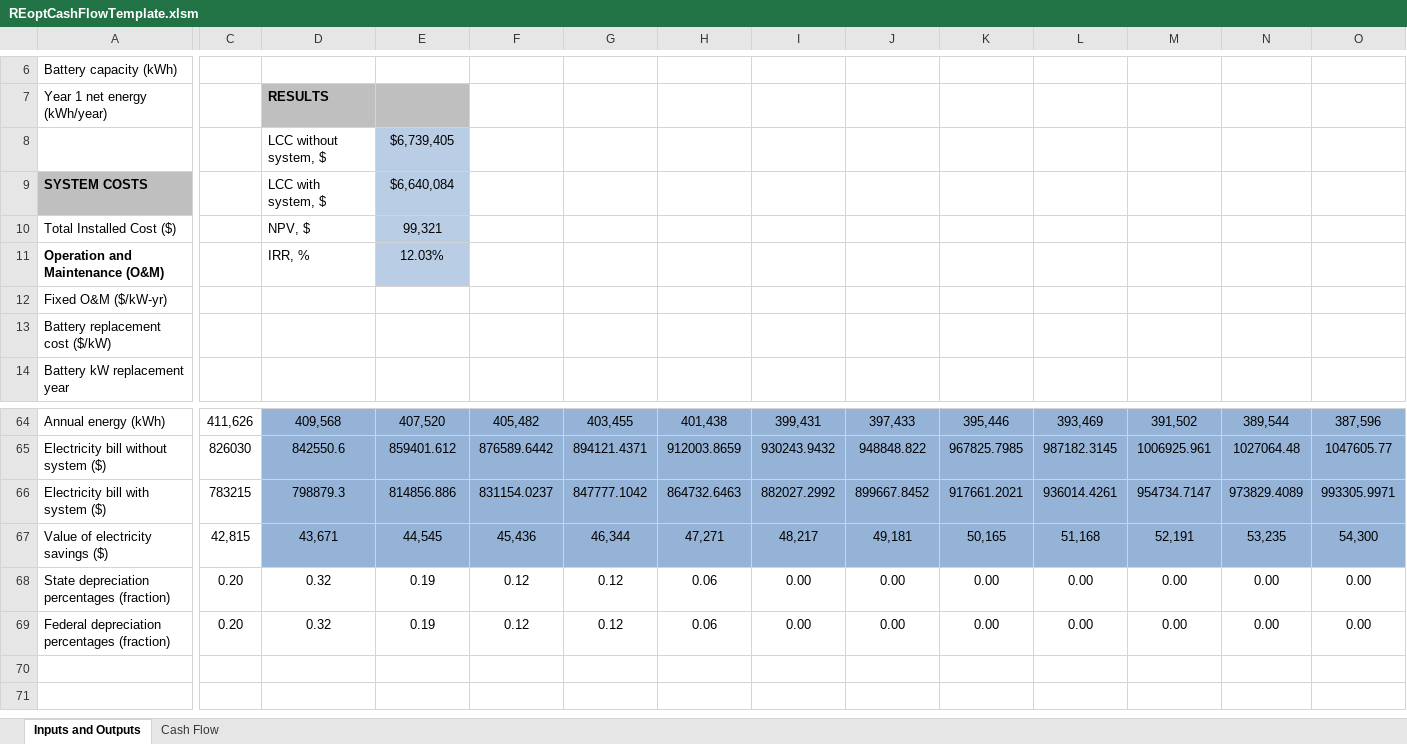
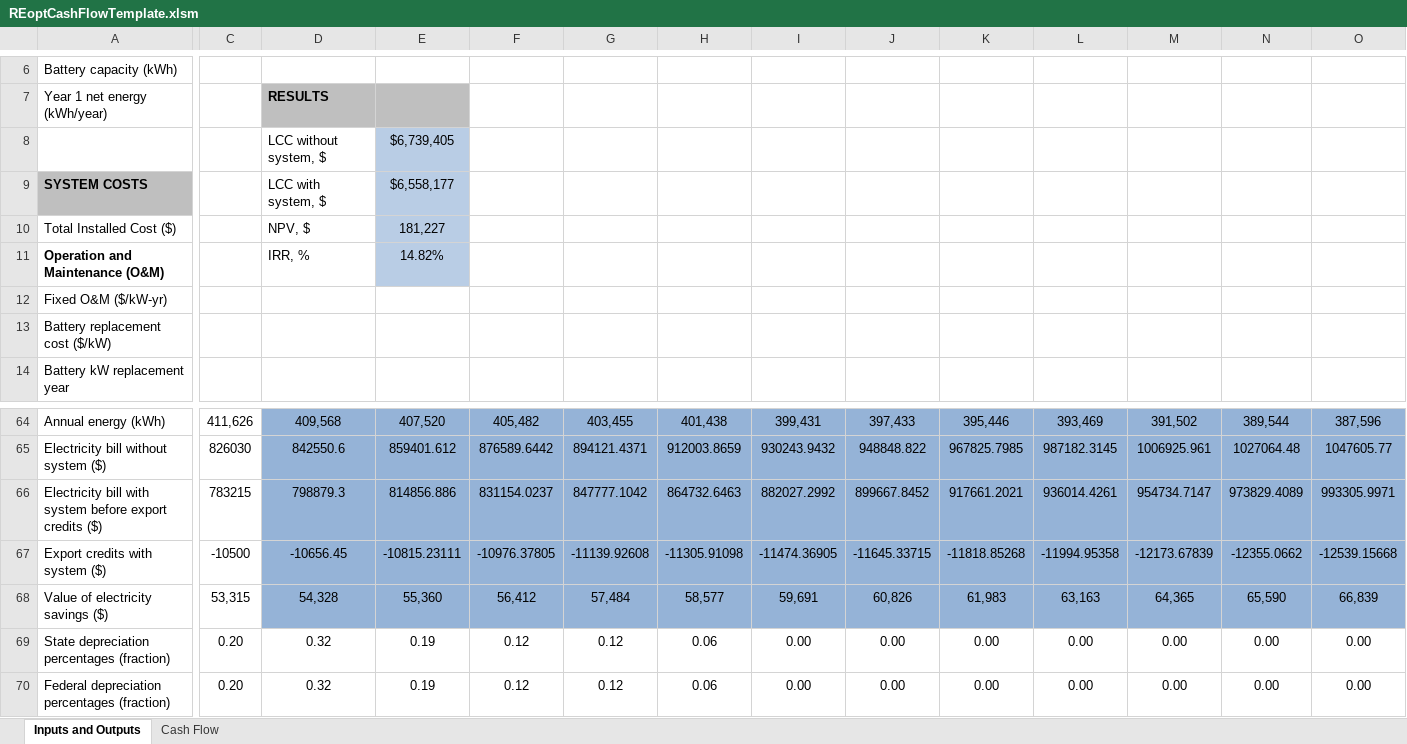
Before and after one commit to NREL/REopt_API, an Excel workbook: reo/templates/REoptCashFlowTemplate.xlsm, sheet Inputs and Outputs, drawn as a sheet; only a part is shown, gaps mark what is left out; values as stored, in another font and other column widths than the file's, no borders; conditional formats not drawn; addresses are those after the commit; rows hold the shown columns only; the diff covers the shown part only; the diff names each change by its address in the sheet, - before the commit and + after, or states it on an @@ line.

```diff
--- a/reo/templates/REoptCashFlowTemplate.xlsm (sheet Inputs and Outputs)
+++ b/reo/templates/REoptCashFlowTemplate.xlsm (sheet Inputs and Outputs)
-E9: $6,640,084
+E9: $6,558,177
-E10: 99,321
+E10: 181,227
-E11: 12.03%
+E11: 14.82%
-A66: Electricity bill with system ($)
+A66: Electricity bill with system before export credits ($)
+row 67: Export credits with system ($) | -10500 | -10656.45 | -10815.23111 | -10976.37805 | -11139.92608 | -11305.91098 | -11474.36905 | -11645.33715 | -11818.85268 | -11994.95358 | -12173.67839 | -12355.0662 | -12539.15668
-C68: 42,815
+C68: 53,315
-D68: 43,671
+D68: 54,328
-E68: 44,545
+E68: 55,360
-F68: 45,436
+F68: 56,412
-G68: 46,344
+G68: 57,484
-H68: 47,271
+H68: 58,577
-I68: 48,217
+I68: 59,691
-J68: 49,181
+J68: 60,826
-K68: 50,165
+K68: 61,983
-L68: 51,168
+L68: 63,163
-M68: 52,191
+M68: 64,365
-N68: 53,235
+N68: 65,590
-O68: 54,300
+O68: 66,839
```
Also changed, not shown: 12 edited cells elsewhere in this sheet, sheet Cash Flow, formulas that keep their value, 4 other files.
